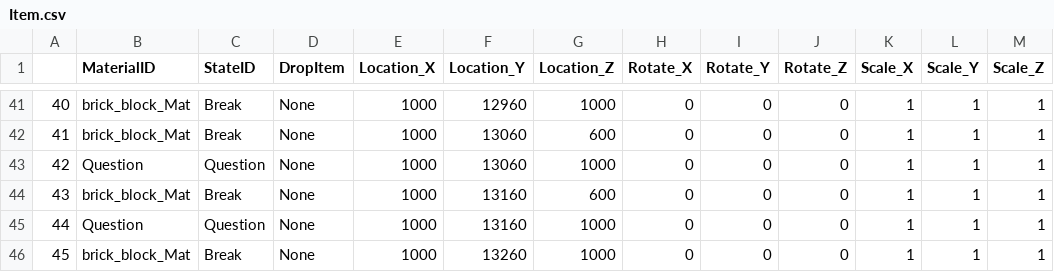
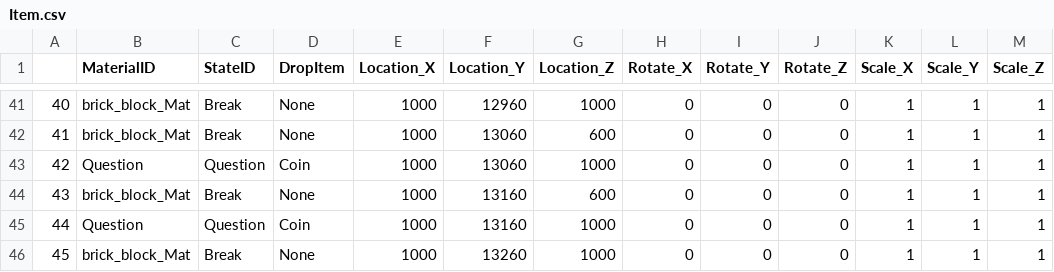
Before and after one commit to 0201KosukeAsakawa/Pachio, a CSV file: Item.csv, drawn as a sheet; only a part is shown, gaps mark what is left out; the diff covers the shown part only.

```diff
--- a/Item.csv
+++ b/Item.csv
@@ -42,5 +42,5 @@
 41,brick_block_Mat,Break,None,1000,13060,600,0,0,0,1,1,1
-42,Question,Question,None,1000,13060,1000,0,0,0,1,1,1
+42,Question,Question,Coin,1000,13060,1000,0,0,0,1,1,1
 43,brick_block_Mat,Break,None,1000,13160,600,0,0,0,1,1,1
-44,Question,Question,None,1000,13160,1000,0,0,0,1,1,1
+44,Question,Question,Coin,1000,13160,1000,0,0,0,1,1,1
 45,brick_block_Mat,Break,None,1000,13260,1000,0,0,0,1,1,1
```
Also changed, not shown: 8 edited cells elsewhere in this file, 12 other files.
